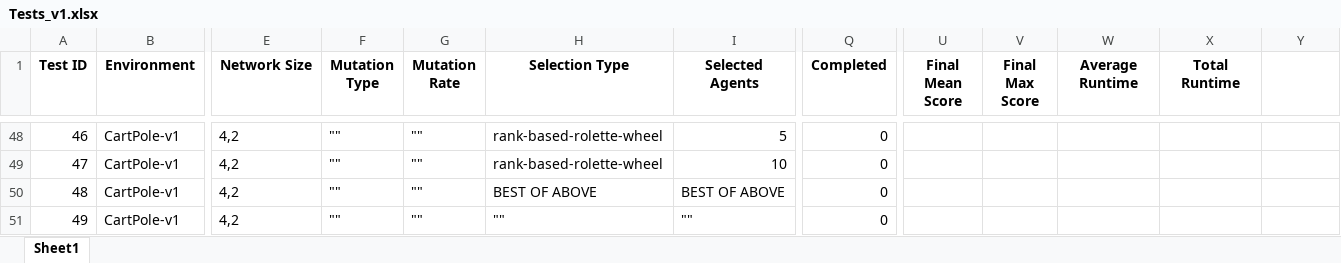
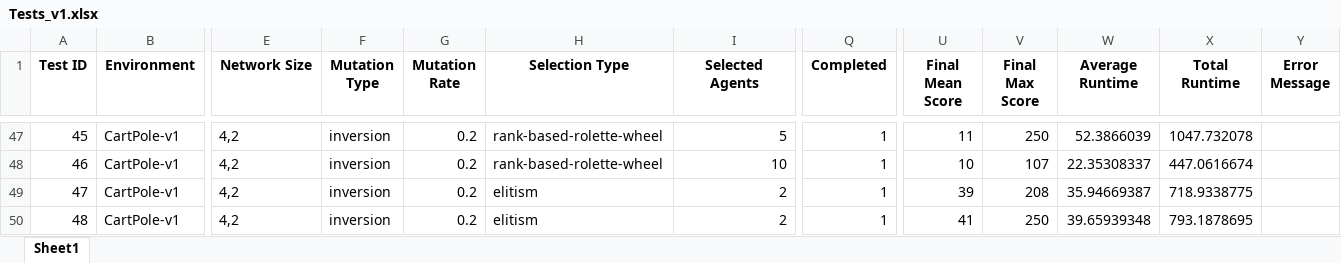
Before and after one commit to jamiebellthomas/Genetic-Algorithm, an Excel workbook: Tests_v1.xlsx, sheet Sheet1, drawn as a sheet; only a part is shown, gaps mark what is left out; values as stored, in another font and other column widths than the file's, no borders; addresses are those after the commit; the diff covers the shown part only; the diff names each change by its address in the sheet, - before the commit and + after, or states it on an @@ line.

Commit message:
Test cartpole v1 completed

```diff
--- a/Tests_v1.xlsx (sheet Sheet1)
+++ b/Tests_v1.xlsx (sheet Sheet1)
-Y1: (empty)
+Y1: Error Message
@@ column A (Test ID) renumbered from row 38 down @@
-F47:F50 (Mutation Type): ""
+F47:F50 (Mutation Type): inversion
-G47:G50 (Mutation Rate): ""
+G47:G50 (Mutation Rate): 0.2
-Q47:Q50 (Completed): 0
+Q47:Q50 (Completed): 1
-U47 (Final Mean Score): (empty)
+U47 (Final Mean Score): 11
-V47 (Final Max Score): (empty)
+V47 (Final Max Score): 250
-W47 (Average Runtime): (empty)
+W47 (Average Runtime): 52.3866039
-X47 (Total Runtime): (empty)
+X47 (Total Runtime): 1047.732078
-U48 (Final Mean Score): (empty)
+U48 (Final Mean Score): 10
-V48 (Final Max Score): (empty)
+V48 (Final Max Score): 107
-W48 (Average Runtime): (empty)
+W48 (Average Runtime): 22.35308337
-X48 (Total Runtime): (empty)
+X48 (Total Runtime): 447.0616674
-H49 (Selection Type): BEST OF ABOVE
+H49 (Selection Type): elitism
-I49 (Selected Agents): BEST OF ABOVE
+I49 (Selected Agents): 2
-U49 (Final Mean Score): (empty)
+U49 (Final Mean Score): 39
-V49 (Final Max Score): (empty)
+V49 (Final Max Score): 208
-W49 (Average Runtime): (empty)
+W49 (Average Runtime): 35.94669387
-X49 (Total Runtime): (empty)
+X49 (Total Runtime): 718.9338775
-H50 (Selection Type): ""
+H50 (Selection Type): elitism
-I50 (Selected Agents): ""
+I50 (Selected Agents): 2
-U50 (Final Mean Score): (empty)
+U50 (Final Mean Score): 41
-V50 (Final Max Score): (empty)
+V50 (Final Max Score): 250
-W50 (Average Runtime): (empty)
+W50 (Average Runtime): 39.65939348
-X50 (Total Runtime): (empty)
+X50 (Total Runtime): 793.1878695
```
Also changed, not shown: 1 removed row and 166 edited cells elsewhere in this sheet, 48 other files.
